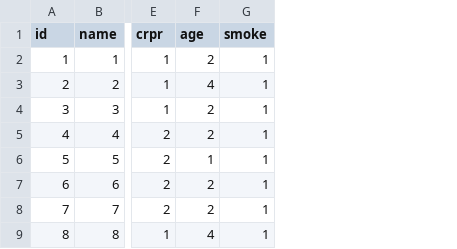
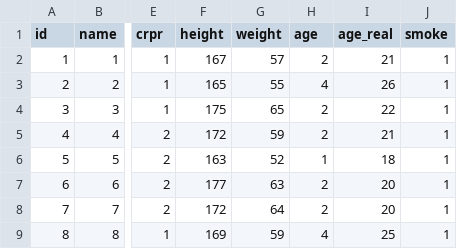
Before and after one commit to hdm-crpr/226305, a CSV file: data/crpr2/nodes.csv, drawn as a sheet; only a part is shown, gaps mark what is left out; the diff names each change by its address in the sheet, - before the commit and + after, or states it on an @@ line.

Commit message:
Alter, Gewicht und Größe ergänzt

```diff
--- a/data/crpr2/nodes.csv
+++ b/data/crpr2/nodes.csv
+column F (height), rows 2-9: 167 | 165 | 175 | 172 | 163 | 177 | 172 | 169
+column G (weight), rows 2-9: 57 | 55 | 65 | 59 | 52 | 63 | 64 | 59
+column I (age_real), rows 2-9: 21 | 26 | 22 | 21 | 18 | 20 | 20 | 25
```
